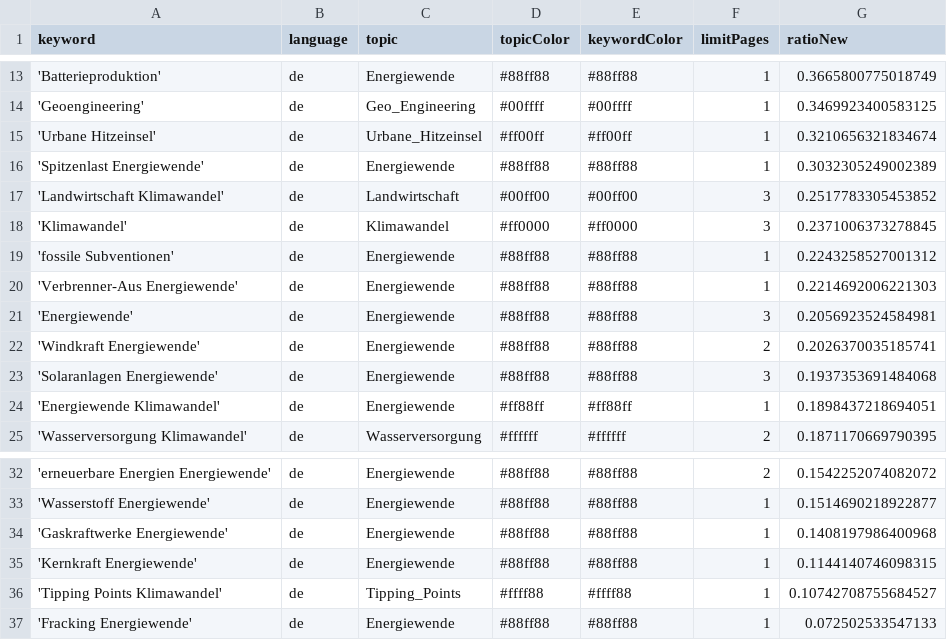
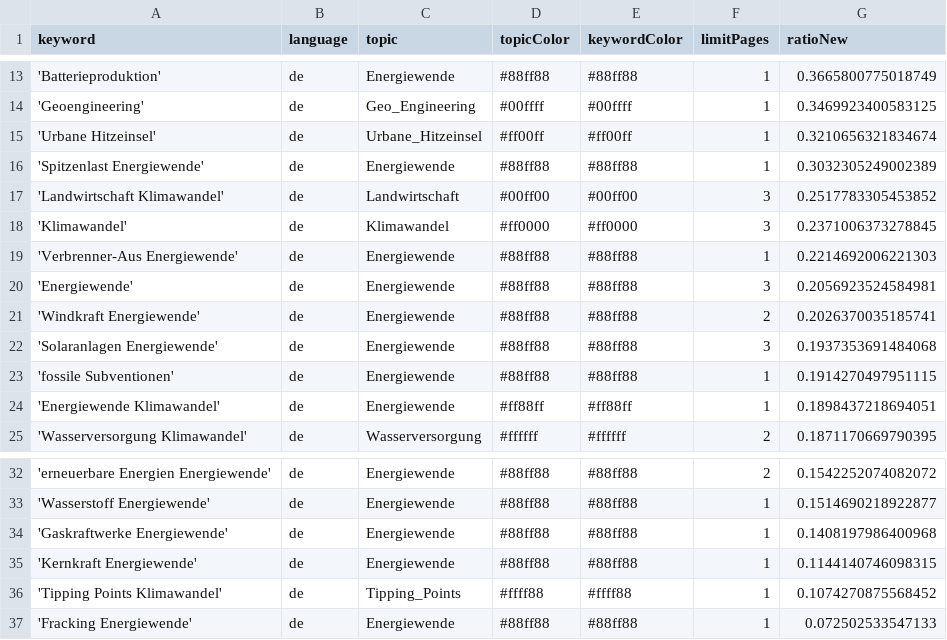
Before and after one commit to daschu83-news/energyIsComing, a CSV file: keywords.csv, drawn as a sheet; only a part is shown, gaps mark what is left out.

Commit message:
Commit from GitHub Actions (harvest:0.0)

```diff
--- a/keywords.csv
+++ b/keywords.csv
@@ -18,3 +18,2 @@ keyword,language,topic,topicColor,keywordColor,limitPages,ratioNew
 'Klimawandel',de,Klimawandel,#ff0000,#ff0000,3,0.2371006373278845
-'fossile Subventionen',de,Energiewende,#88ff88,#88ff88,1,0.2243258527001312
 'Verbrenner-Aus Energiewende',de,Energiewende,#88ff88,#88ff88,1,0.2214692006221303
@@ -23,2 +22,3 @@ keyword,language,topic,topicColor,keywordColor,limitPages,ratioNew
 'Solaranlagen Energiewende',de,Energiewende,#88ff88,#88ff88,3,0.1937353691484068
+'fossile Subventionen',de,Energiewende,#88ff88,#88ff88,1,0.1914270497951115
 'Energiewende Klimawandel',de,Energiewende,#ff88ff,#ff88ff,1,0.1898437218694051
@@ -35,3 +35,3 @@ keyword,language,topic,topicColor,keywordColor,limitPages,ratioNew
 'Kernkraft Energiewende',de,Energiewende,#88ff88,#88ff88,1,0.1144140746098315
-'Tipping Points Klimawandel',de,Tipping_Points,#ffff88,#ffff88,1,0.10742708755684527
+'Tipping Points Klimawandel',de,Tipping_Points,#ffff88,#ffff88,1,0.1074270875568452
 'Fracking Energiewende',de,Energiewende,#88ff88,#88ff88,1,0.072502533547133
```
